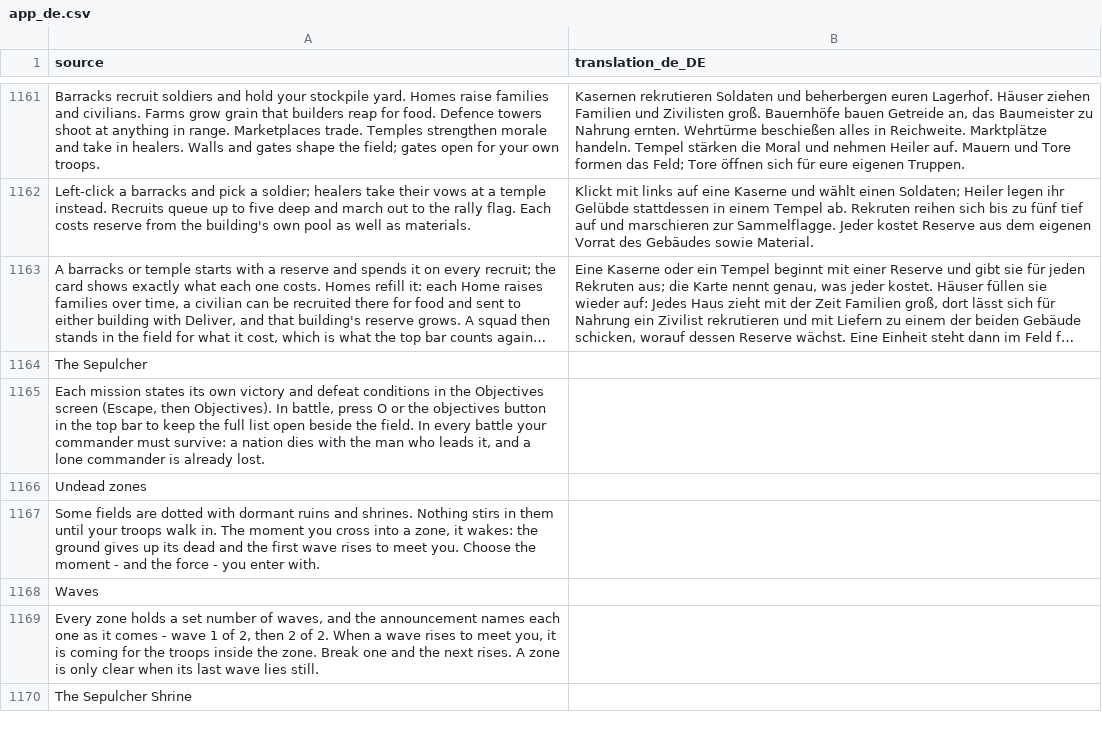
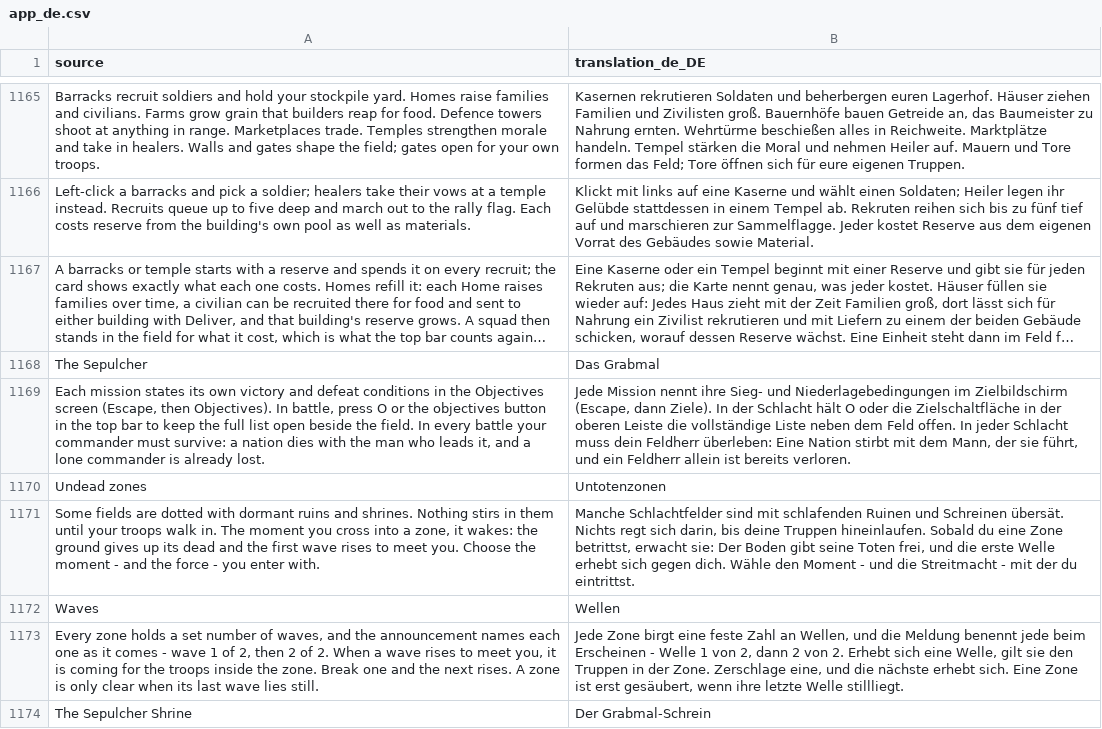
Before and after one commit to djeada/Standard-of-Iron, a CSV file: translations/csv/app_de.csv, drawn as a sheet; only a part is shown, gaps mark what is left out; long unchanged cells end in …; addresses are those after the commit; the diff covers the shown part only; the diff names each change by its address in the sheet, - before the commit and + after, or states it on an @@ line.

```diff
--- a/translations/csv/app_de.csv
+++ b/translations/csv/app_de.csv
-B1168 (translation_de_DE): (empty)
+B1168 (translation_de_DE): Das Grabmal
-B1169 (translation_de_DE): (empty)
+B1169 (translation_de_DE): Jede Mission nennt ihre Sieg- und Niederlagebedingungen im Zielbildschirm (Escape, dann Ziele). In der Schlacht hält O oder die Zielschaltfläche in der oberen Leiste die vollständige Liste neben dem Feld offen. In jeder Schlacht muss dein Feldherr überleben: Eine Nation stirbt mit dem Mann, der sie führt, und ein Feldherr allein ist bereits verloren.
-B1170 (translation_de_DE): (empty)
+B1170 (translation_de_DE): Untotenzonen
-B1171 (translation_de_DE): (empty)
+B1171 (translation_de_DE): Manche Schlachtfelder sind mit schlafenden Ruinen und Schreinen übersät. Nichts regt sich darin, bis deine Truppen hineinlaufen. Sobald du eine Zone betrittst, erwacht sie: Der Boden gibt seine Toten frei, und die erste Welle erhebt sich gegen dich. Wähle den Moment - und die Streitmacht - mit der du eintrittst.
-B1172 (translation_de_DE): (empty)
+B1172 (translation_de_DE): Wellen
-B1173 (translation_de_DE): (empty)
+B1173 (translation_de_DE): Jede Zone birgt eine feste Zahl an Wellen, und die Meldung benennt jede beim Erscheinen - Welle 1 von 2, dann 2 von 2. Erhebt sich eine Welle, gilt sie den Truppen in der Zone. Zerschlage eine, und die nächste erhebt sich. Eine Zone ist erst gesäubert, wenn ihre letzte Welle stillliegt.
-B1174 (translation_de_DE): (empty)
+B1174 (translation_de_DE): Der Grabmal-Schrein
```
Also changed, not shown: 4 added rows and 44 edited cells elsewhere in this file, translations/csv/app_en.csv, translations/csv/app_es.csv, 35 other files.
